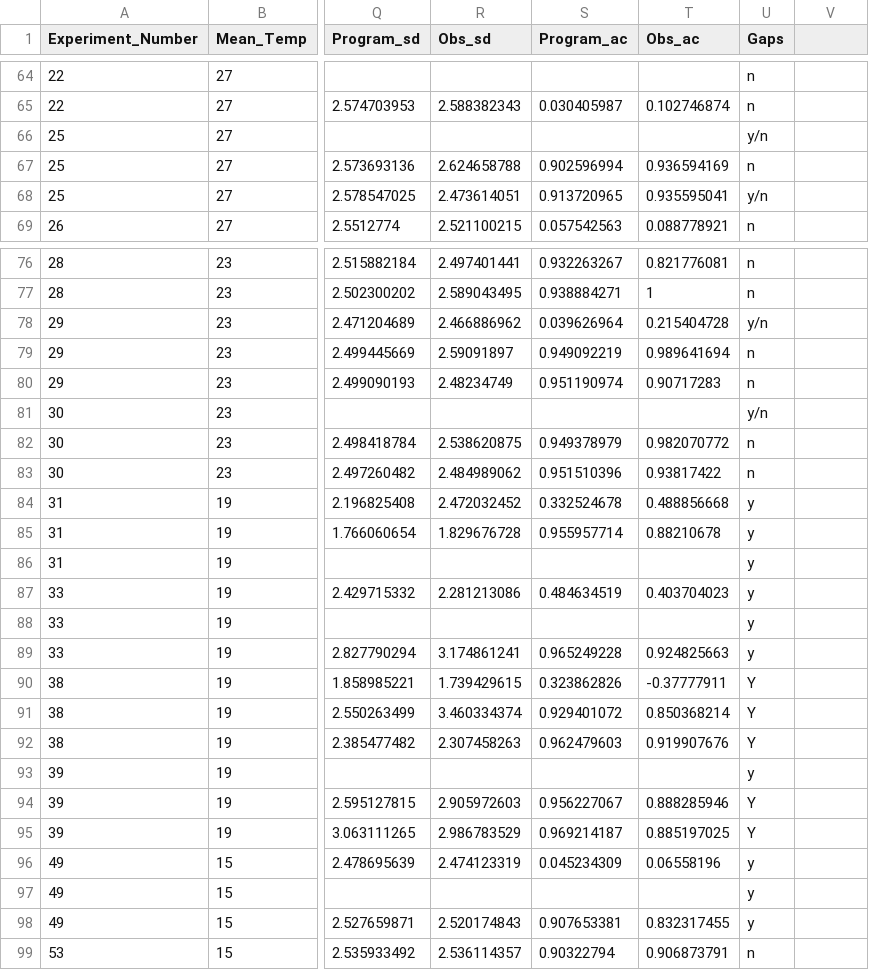
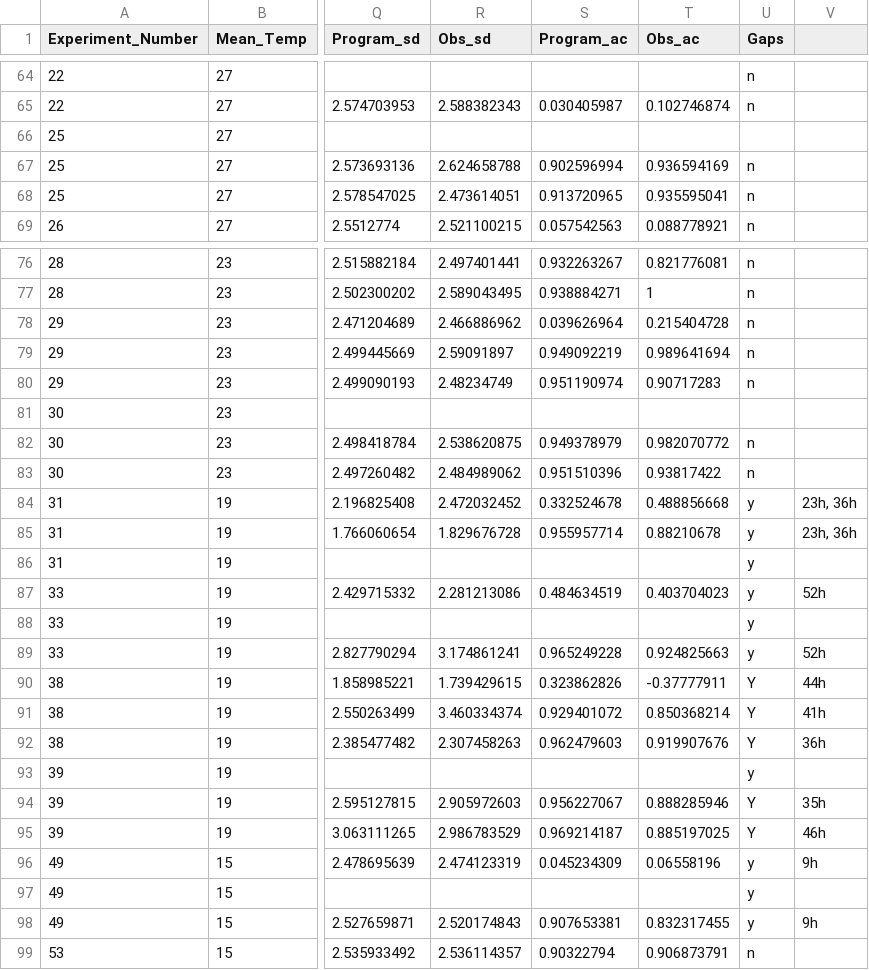
Before and after one commit to Cuddington-Lab/thermal-experiments, a CSV file: expdata_metafile_FEB_17_2022.csv, drawn as a sheet; only a part is shown, gaps mark what is left out; the diff covers the shown part only; the diff names each change by its address in the sheet, - before the commit and + after, or states it on an @@ line.

Commit message:
hours of gaps added

```diff
--- a/expdata_metafile_FEB_17_2022.csv
+++ b/expdata_metafile_FEB_17_2022.csv
-U66 (Gaps): y/n
+U66 (Gaps): (empty)
-U68 (Gaps): y/n
+U68 (Gaps): n
-U78 (Gaps): y/n
+U78 (Gaps): n
-U81 (Gaps): y/n
+U81 (Gaps): (empty)
-V84:V85: (empty)
+V84:V85: 23h, 36h
-V87: (empty)
+V87: 52h
-V89: (empty)
+V89: 52h
-V90: (empty)
+V90: 44h
-V91: (empty)
+V91: 41h
-V92: (empty)
+V92: 36h
-V94: (empty)
+V94: 35h
-V95: (empty)
+V95: 46h
-V96: (empty)
+V96: 9h
-V98: (empty)
+V98: 9h
```
Also changed, not shown: 4 edited cells elsewhere in this file.
